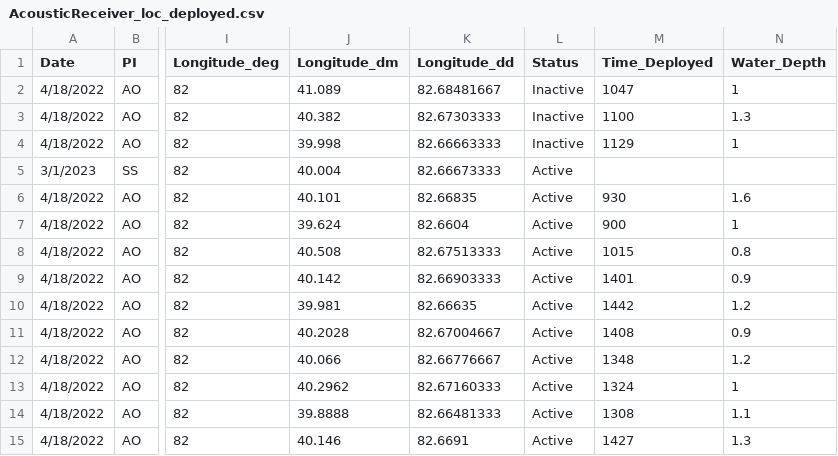
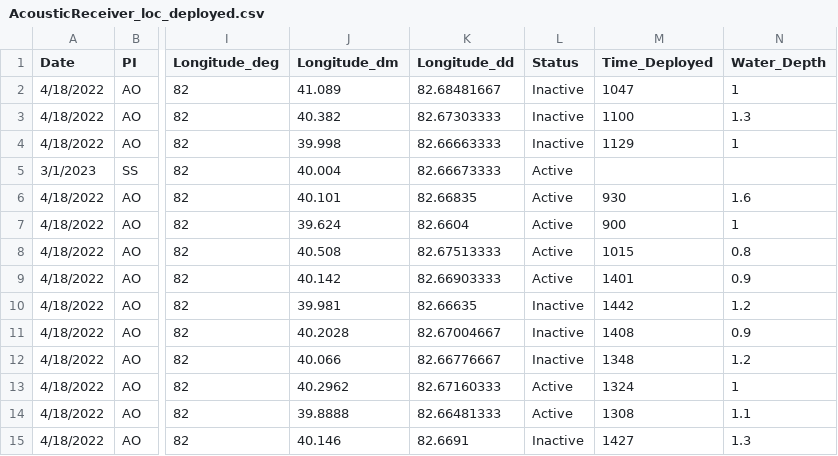
Before and after one commit to tbep-tech/robinson-sport-fish, a CSV file: shapefiles/AcousticReceiver_loc_deployed.csv, drawn as a sheet; only a part is shown, gaps mark what is left out; the diff names each change by its address in the sheet, - before the commit and + after, or states it on an @@ line.

Commit message:
Updated website for 11th and 12th data download
Updated website following several data downloads during/after Matt's departure.

```diff
--- a/shapefiles/AcousticReceiver_loc_deployed.csv
+++ b/shapefiles/AcousticReceiver_loc_deployed.csv
-L10:L12 (Status): Active
+L10:L12 (Status): Inactive
-L15 (Status): Active
+L15 (Status): Inactive
```
Also changed, not shown: 54 other files.
